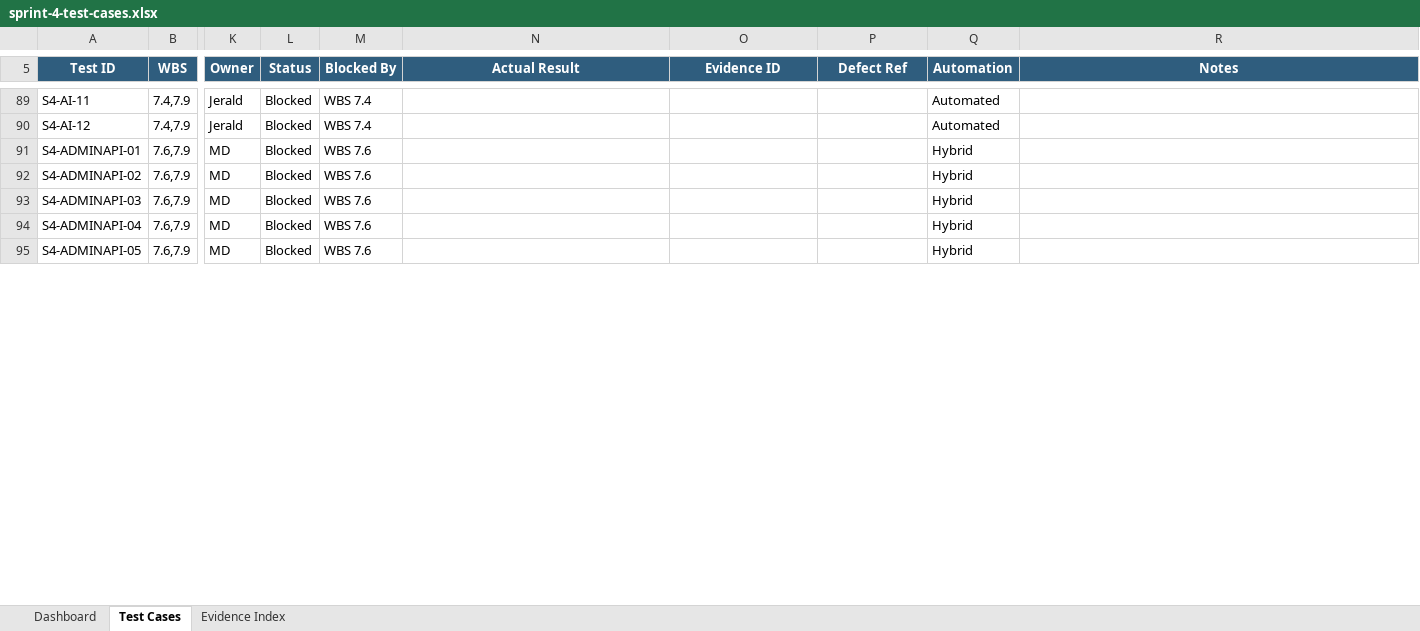
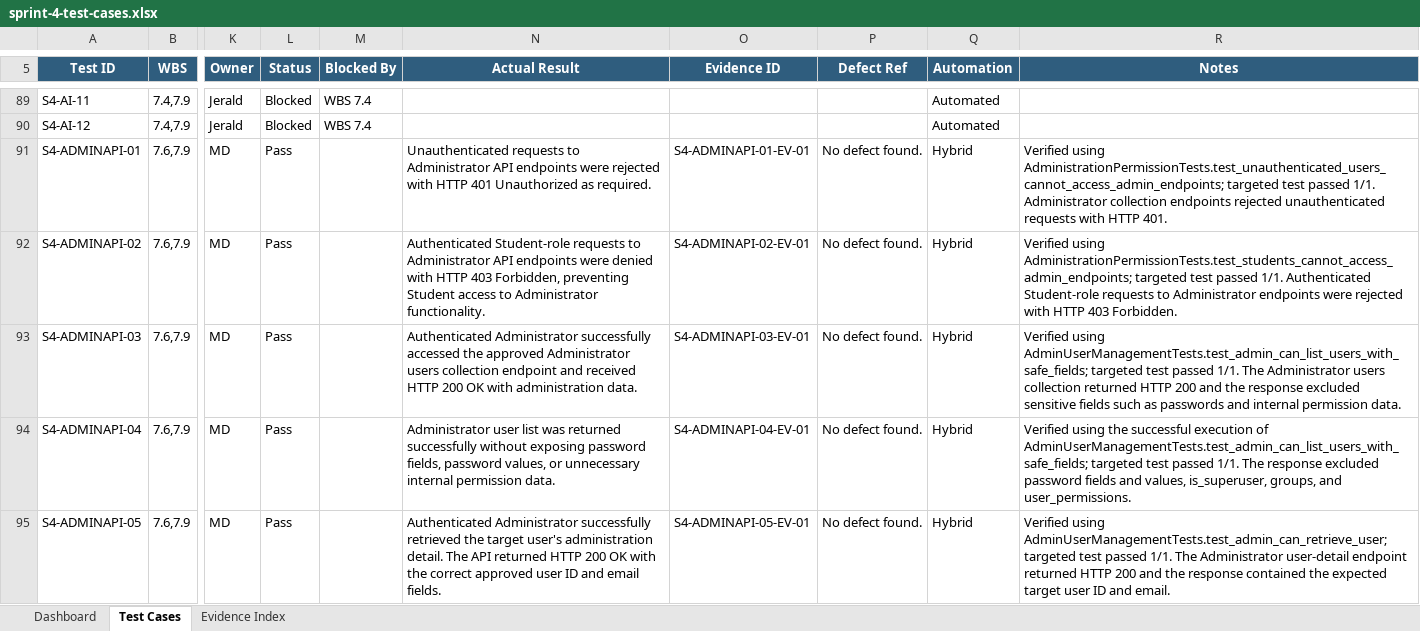
Before and after one commit to JeraldBucud/GradNavi, an Excel workbook: docs/testing/sprint-4-test-cases.xlsx, sheet Test Cases, drawn as a sheet; only a part is shown, gaps mark what is left out; values as stored, in another font and other column widths than the file's, no borders; conditional formats and table styles not drawn; the diff covers the shown part only; the diff names each change by its address in the sheet, - before the commit and + after, or states it on an @@ line.

Commit message:
test: complete MD Sprint 4 integration testing

```diff
--- a/docs/testing/sprint-4-test-cases.xlsx (sheet Test Cases)
+++ b/docs/testing/sprint-4-test-cases.xlsx (sheet Test Cases)
-L91:L95 (Status): Blocked
+L91:L95 (Status): Pass
-M91:M95 (Blocked By): WBS 7.6
+M91:M95 (Blocked By): (empty)
-N91 (Actual Result): (empty)
+N91 (Actual Result): Unauthenticated requests to Administrator API endpoints were rejected with HTTP 401 Unauthorized as required.
-O91 (Evidence ID): (empty)
+O91 (Evidence ID): S4-ADMINAPI-01-EV-01
-P91:P95 (Defect Ref): (empty)
+P91:P95 (Defect Ref): No defect found.
-R91 (Notes): (empty)
+R91 (Notes): Verified using AdministrationPermissionTests.test_unauthenticated_users_cannot_access_admin_endpoints; targeted test passed 1/1. Administrator collection endpoints rejected unauthenticated requests with HTTP 401.
-N92 (Actual Result): (empty)
+N92 (Actual Result): Authenticated Student-role requests to Administrator API endpoints were denied with HTTP 403 Forbidden, preventing Student access to Administrator functionality.
-O92 (Evidence ID): (empty)
+O92 (Evidence ID): S4-ADMINAPI-02-EV-01
-R92 (Notes): (empty)
+R92 (Notes): Verified using AdministrationPermissionTests.test_students_cannot_access_admin_endpoints; targeted test passed 1/1. Authenticated Student-role requests to Administrator endpoints were rejected with HTTP 403 Forbidden.
-N93 (Actual Result): (empty)
+N93 (Actual Result): Authenticated Administrator successfully accessed the approved Administrator users collection endpoint and received HTTP 200 OK with administration data.
-O93 (Evidence ID): (empty)
+O93 (Evidence ID): S4-ADMINAPI-03-EV-01
-R93 (Notes): (empty)
+R93 (Notes): Verified using AdminUserManagementTests.test_admin_can_list_users_with_safe_fields; targeted test passed 1/1. The Administrator users collection returned HTTP 200 and the response excluded sensitive fields such as passwords and internal permission data.
-N94 (Actual Result): (empty)
+N94 (Actual Result): Administrator user list was returned successfully without exposing password fields, password values, or unnecessary internal permission data.
-O94 (Evidence ID): (empty)
+O94 (Evidence ID): S4-ADMINAPI-04-EV-01
-R94 (Notes): (empty)
+R94 (Notes): Verified using the successful execution of AdminUserManagementTests.test_admin_can_list_users_with_safe_fields; targeted test passed 1/1. The response excluded password fields and values, is_superuser, groups, and user_permissions.
-N95 (Actual Result): (empty)
+N95 (Actual Result): Authenticated Administrator successfully retrieved the target user's administration detail. The API returned HTTP 200 OK with the correct approved user ID and email fields.
-O95 (Evidence ID): (empty)
+O95 (Evidence ID): S4-ADMINAPI-05-EV-01
-R95 (Notes): (empty)
+R95 (Notes): Verified using AdminUserManagementTests.test_admin_can_retrieve_user; targeted test passed 1/1. The Administrator user-detail endpoint returned HTTP 200 and the response contained the expected target user ID and email.
```
Also changed, not shown: 166 edited cells and cell formats elsewhere in this sheet, sheet Dashboard, charts or pictures, 39 other files.
